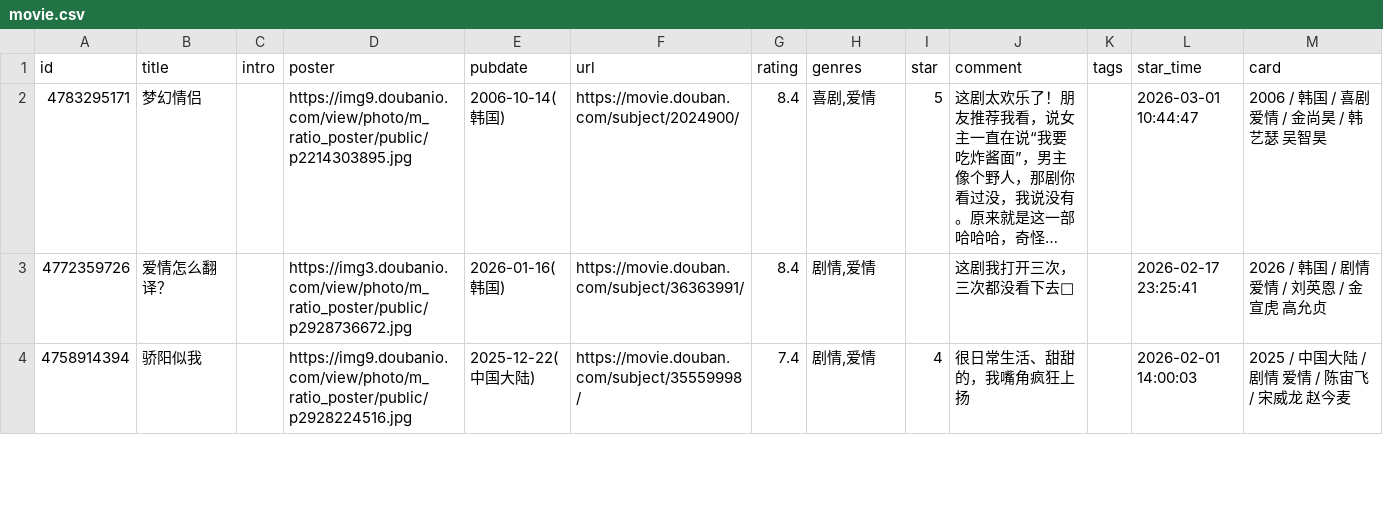
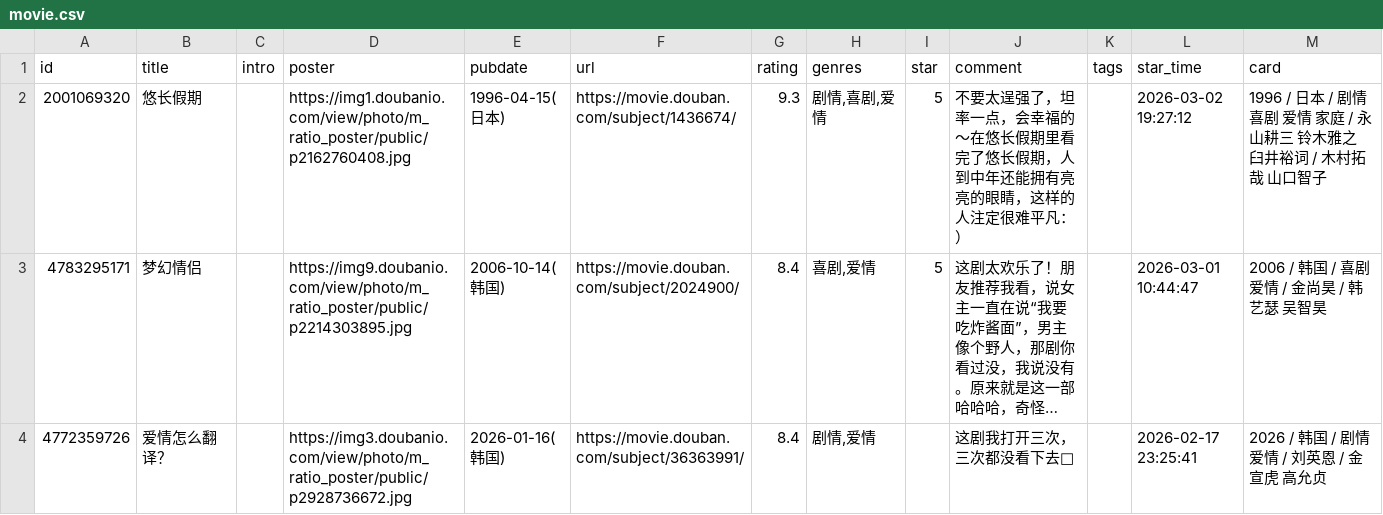
Before and after one commit to stevenash0822/obsidian-hugo-blog, a CSV file: static/douban/teammate/movie.csv, drawn as a sheet; only a part is shown; the shorter side is filled out with more unchanged rows; long unchanged cells end in …; the diff names each change by its address in the sheet, - before the commit and + after, or states it on an @@ line.

Commit message:
chore: update douban data

```diff
--- a/static/douban/teammate/movie.csv
+++ b/static/douban/teammate/movie.csv
+row 2: 2001069320 | 悠长假期 |  | https://img1.doubanio.com/view/photo/m_ratio_poster/public/p2162760408.jpg | 1996-04-15(日本) | https://movie.douban.com/subject/1436674/ | 9.3 | 剧情,喜剧,爱情 | 5 | 不要太逞强了，坦率一点，会幸福的～在悠长假期里看完了悠长假期，人到中年还能拥有亮亮的眼睛，这样的人注定很难平凡：） |  | 2026-03-02 19:27:12 | 1996 / 日本 / 剧情 喜剧 爱情 家庭 / 永山耕三 铃木雅之 臼井裕词 / 木村拓哉 山口智子
```
